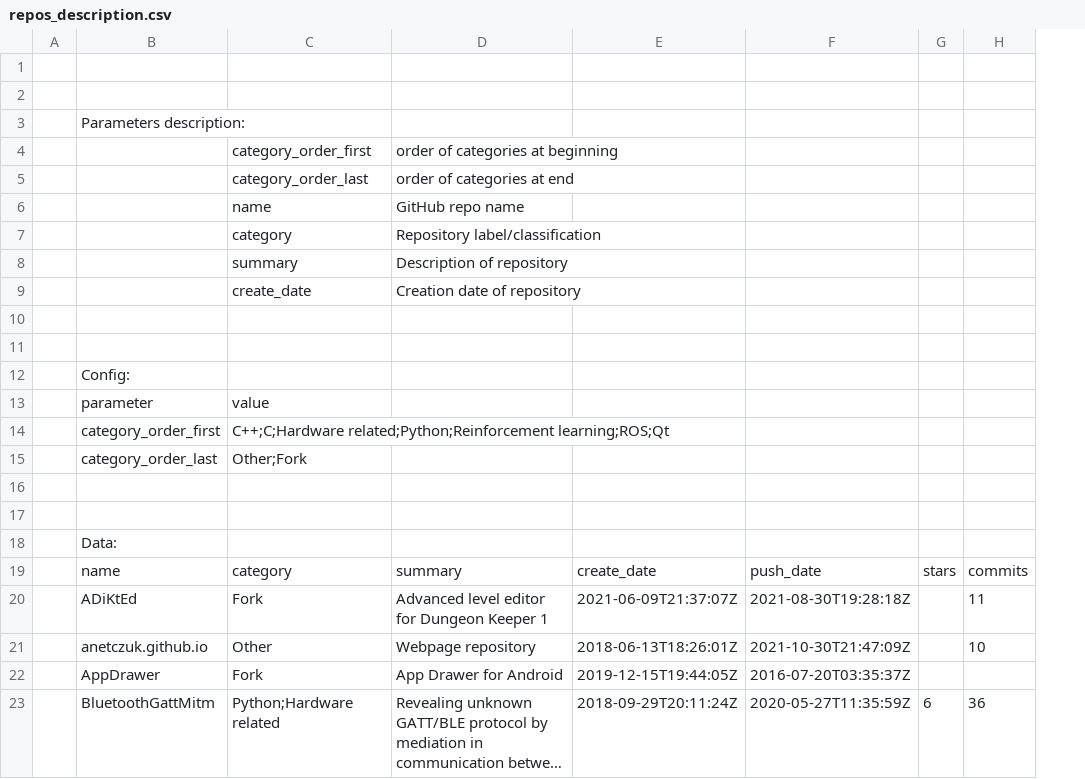
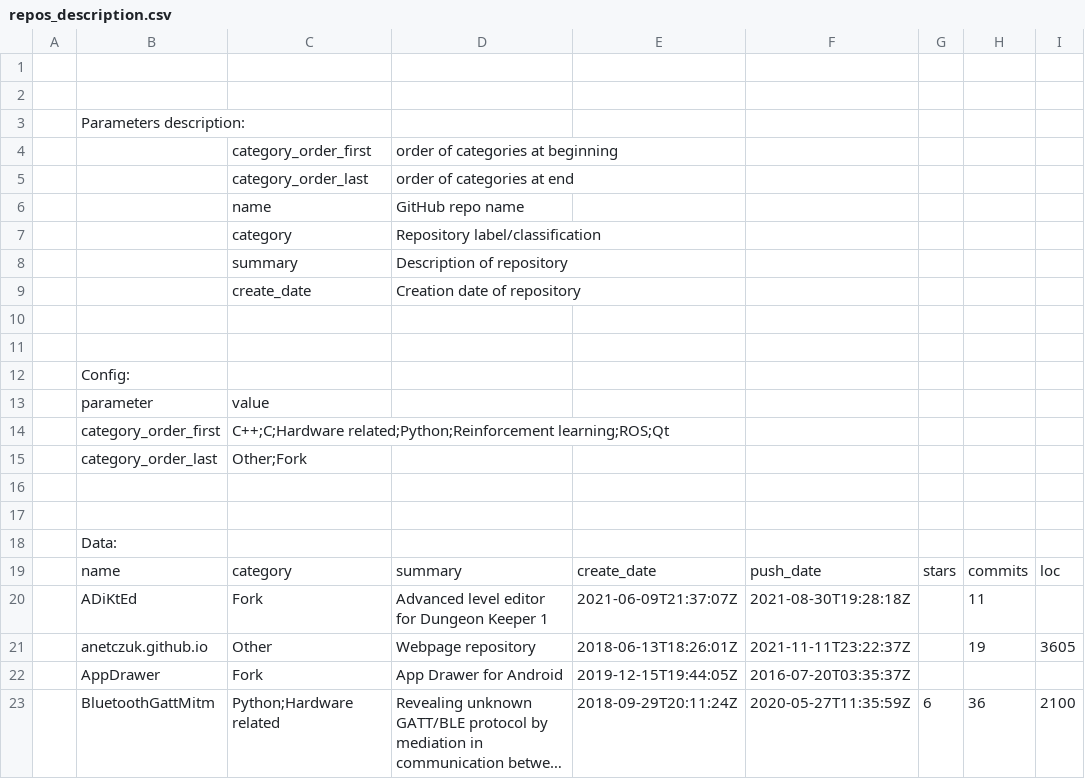
Before and after one commit to anetczuk/anetczuk.github.io, a CSV file: src/gen/repos_description.csv, drawn as a sheet; only a part is shown; long unchanged cells end in …; the diff names each change by its address in the sheet, - before the commit and + after, or states it on an @@ line.

```diff
--- a/src/gen/repos_description.csv
+++ b/src/gen/repos_description.csv
+column I, rows 19-23: loc |  | 3605 |  | 2100
-F21: 2021-10-30T21:47:09Z
+F21: 2021-11-11T23:22:37Z
-H21: 10
+H21: 19
```
Also changed, not shown: 3 other files.
